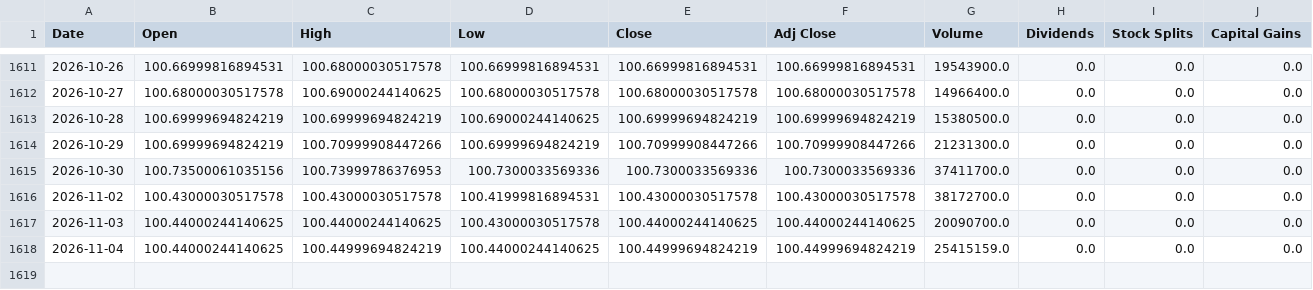
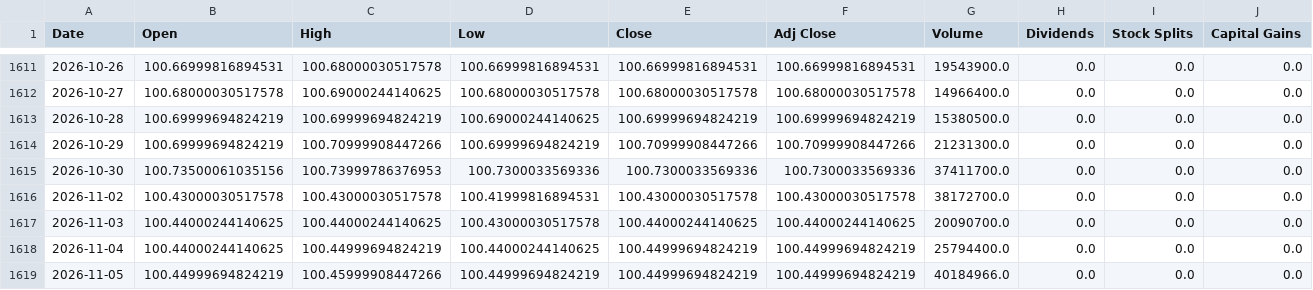
Before and after one commit to a23882005/LivingWaterAI, a CSV file: data/market_history/global/SGOV.csv, drawn as a sheet; only a part is shown, gaps mark what is left out.

```diff
--- a/data/market_history/global/SGOV.csv
+++ b/data/market_history/global/SGOV.csv
@@ -1617,2 +1617,3 @@ Date,Open,High,Low,Close,Adj Close,Volume,Dividends,Stock Splits,Capital Gains
 2026-11-03,100.44000244140625,100.44000244140625,100.43000030517578,100.44000244140625,100.44000244140625,20090700.0,0.0,0.0,0.0
-2026-11-04,100.44000244140625,100.44999694824219,100.44000244140625,100.44999694824219,100.44999694824219,25415159.0,0.0,0.0,0.0
+2026-11-04,100.44000244140625,100.44999694824219,100.44000244140625,100.44999694824219,100.44999694824219,25794400.0,0.0,0.0,0.0
+2026-11-05,100.44999694824219,100.45999908447266,100.44999694824219,100.44999694824219,100.44999694824219,40184966.0,0.0,0.0,0.0
```
Also changed, not shown: data/market_history/global/NATO.CN.csv, data/market_history/global/SOXX.csv, 19 other files.
